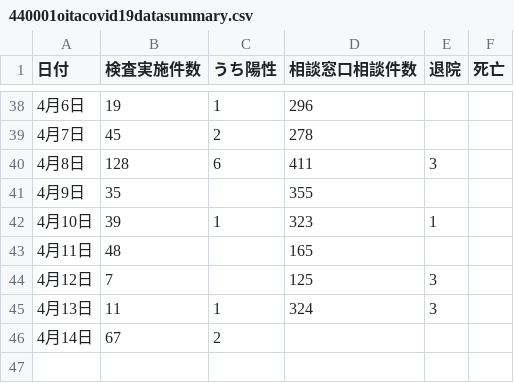
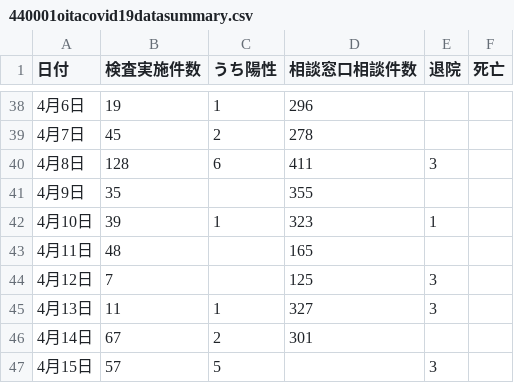
Before and after one commit to covid19-oita/data, a CSV file: csv/440001oitacovid19datasummary.csv, drawn as a sheet; only a part is shown, gaps mark what is left out.

```diff
--- a/csv/440001oitacovid19datasummary.csv
+++ b/csv/440001oitacovid19datasummary.csv
@@ -44,3 +44,4 @@
 4月12日,7,,125,3,
-4月13日,11,1,324,3,
-4月14日,67,2,,,
+4月13日,11,1,327,3,
+4月14日,67,2,301,,
+4月15日,57,5,,3,
```
Also changed, not shown: 2 other files.
